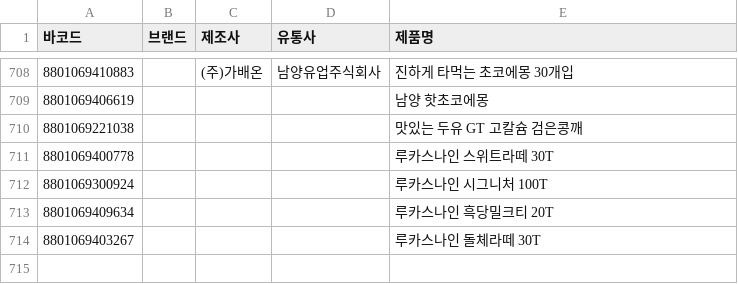
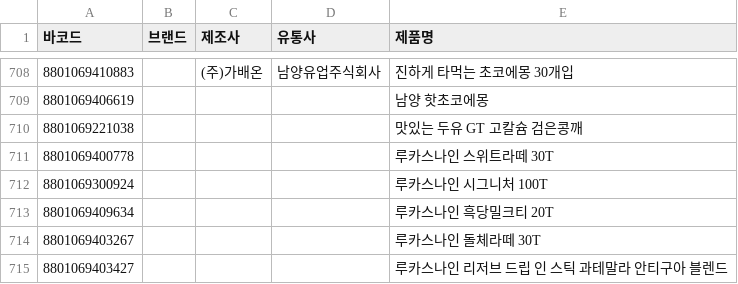
Before and after one commit to NullFull/isnamyang, a CSV file: backend/data/products.csv, drawn as a sheet; only a part is shown, gaps mark what is left out; the diff names each change by its address in the sheet, - before the commit and + after, or states it on an @@ line.

Commit message:
Update products.csv

```diff
--- a/backend/data/products.csv
+++ b/backend/data/products.csv
+row 715: 8801069403427 |  |  |  | 루카스나인 리저브 드립 인 스틱 과테말라 안티구아 블렌드
```
